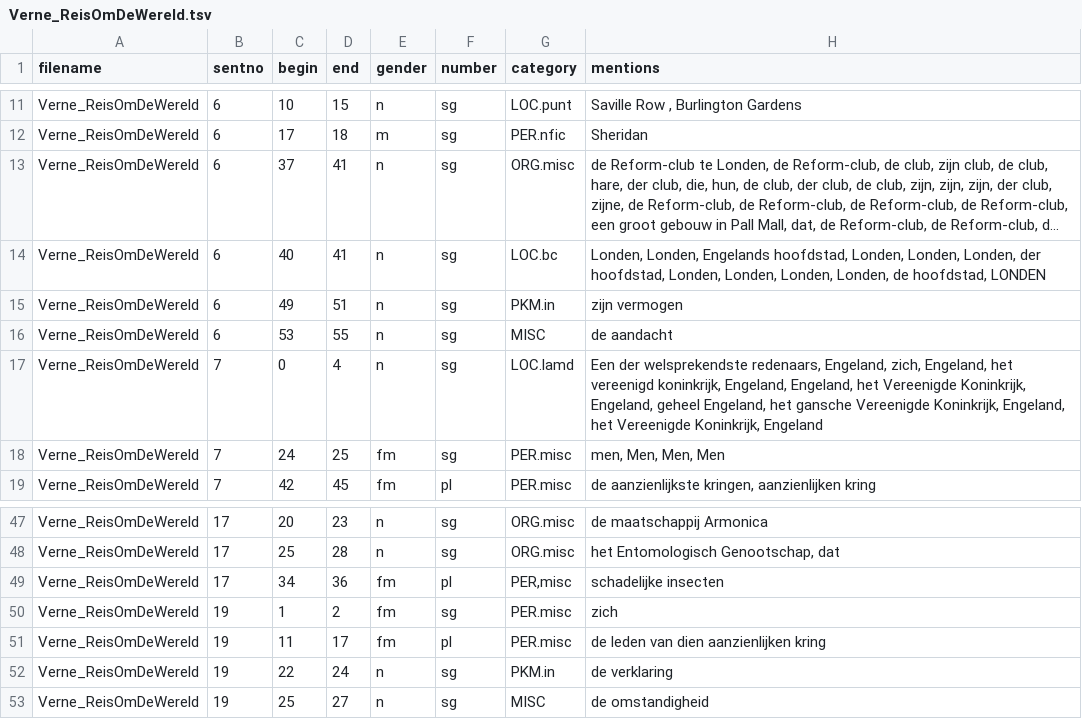
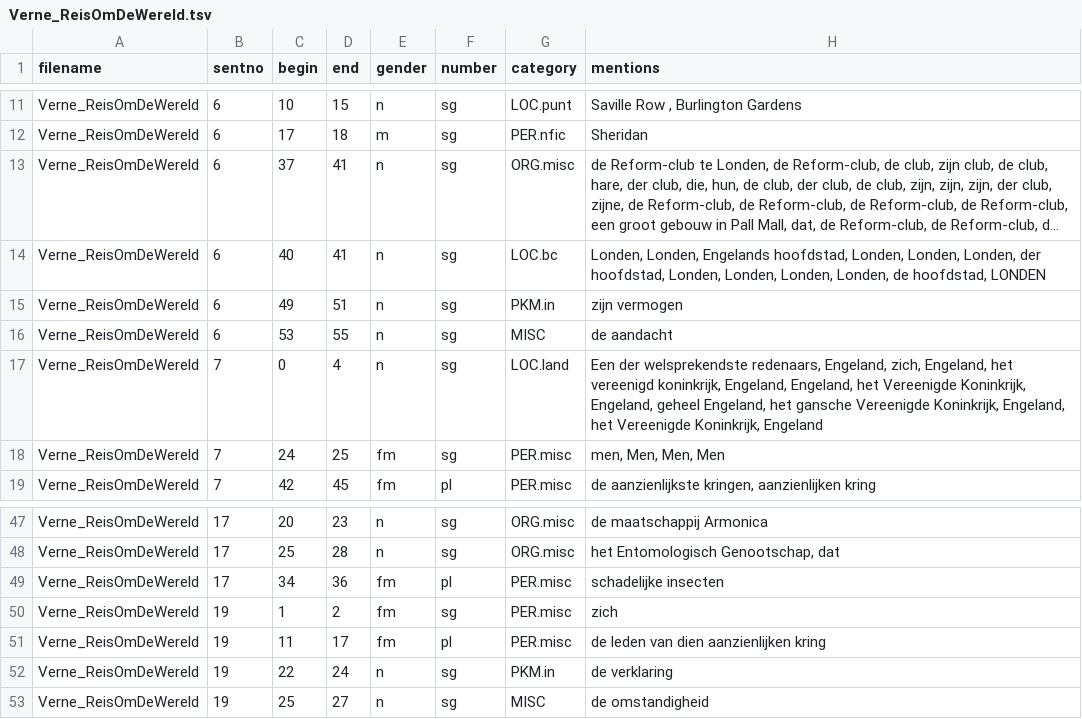
Before and after one commit to andreasvc/openboek, a TSV file: features/Verne_ReisOmDeWereld.tsv, drawn as a sheet; only a part is shown, gaps mark what is left out; long unchanged cells end in ….

```diff
--- a/features/Verne_ReisOmDeWereld.tsv
+++ b/features/Verne_ReisOmDeWereld.tsv
@@ -16,3 +16,3 @@ Verne_ReisOmDeWereld	6	49	51	n	sg	PKM.in	zijn vermogen
 Verne_ReisOmDeWereld	6	53	55	n	sg	MISC	de aandacht
-Verne_ReisOmDeWereld	7	0	4	n	sg	LOC.lamd	Een der welsprekendste redenaars, Engeland, zich, Engeland, het vereenigd koninkrijk, Engeland, Engeland, het Vereenigde Koninkrijk, Engeland, geheel Engeland, het gansche Vereenigde Koninkrijk, Engeland, het Vereenigde Koninkrijk, Engeland
+Verne_ReisOmDeWereld	7	0	4	n	sg	LOC.land	Een der welsprekendste redenaars, Engeland, zich, Engeland, het vereenigd koninkrijk, Engeland, Engeland, het Vereenigde Koninkrijk, Engeland, geheel Engeland, het gansche Vereenigde Koninkrijk, Engeland, het Vereenigde Koninkrijk, Engeland
 Verne_ReisOmDeWereld	7	24	25	fm	sg	PER.misc	men, Men, Men, Men
@@ -48,3 +48,3 @@ Verne_ReisOmDeWereld	17	20	23	n	sg	ORG.misc	de maatschappij Armonica
 Verne_ReisOmDeWereld	17	25	28	n	sg	ORG.misc	het Entomologisch Genootschap, dat
-Verne_ReisOmDeWereld	17	34	36	fm	pl	PER,misc	schadelijke insecten
+Verne_ReisOmDeWereld	17	34	36	fm	pl	PER.misc	schadelijke insecten
 Verne_ReisOmDeWereld	19	1	2	fm	sg	PER.misc	zich
```
Also changed, not shown: features/Hugo_DeEllendigen.tsv, features/Multatuli_MaxHavelaar.tsv, 1 other file.
